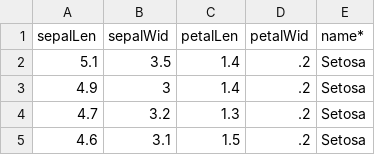
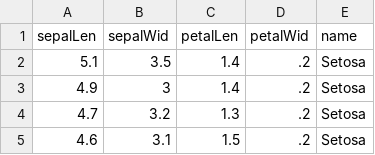
Before and after one commit to angeloschatzimparmpas/t-viSNE, a CSV file: data/iris.csv, drawn as a sheet; only a part is shown.

Commit message:
fixed issue with a new data set loading

```diff
--- a/data/iris.csv
+++ b/data/iris.csv
@@ -1,2 +1,2 @@
-"sepalLen","sepalWid","petalLen","petalWid","name*"
+"sepalLen","sepalWid","petalLen","petalWid","name"
 5.1,3.5,1.4,.2,"Setosa"
```
Also changed, not shown: 3 other files.
